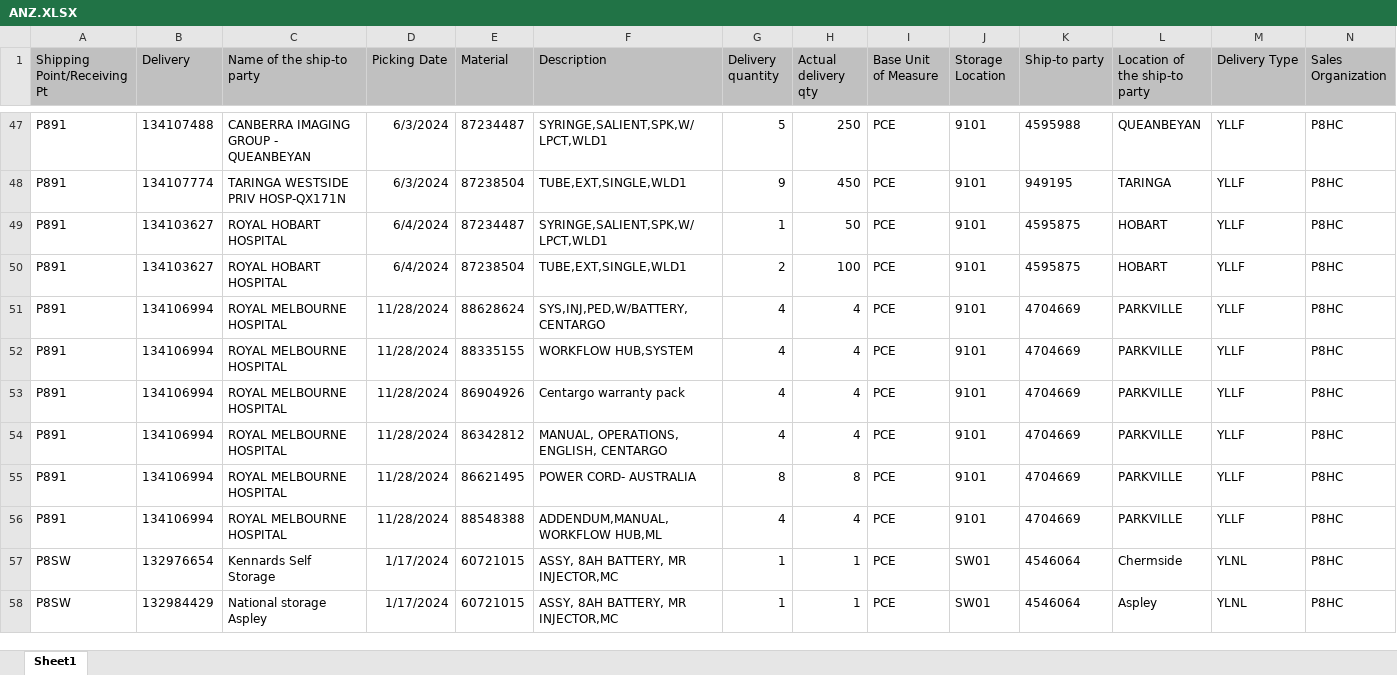
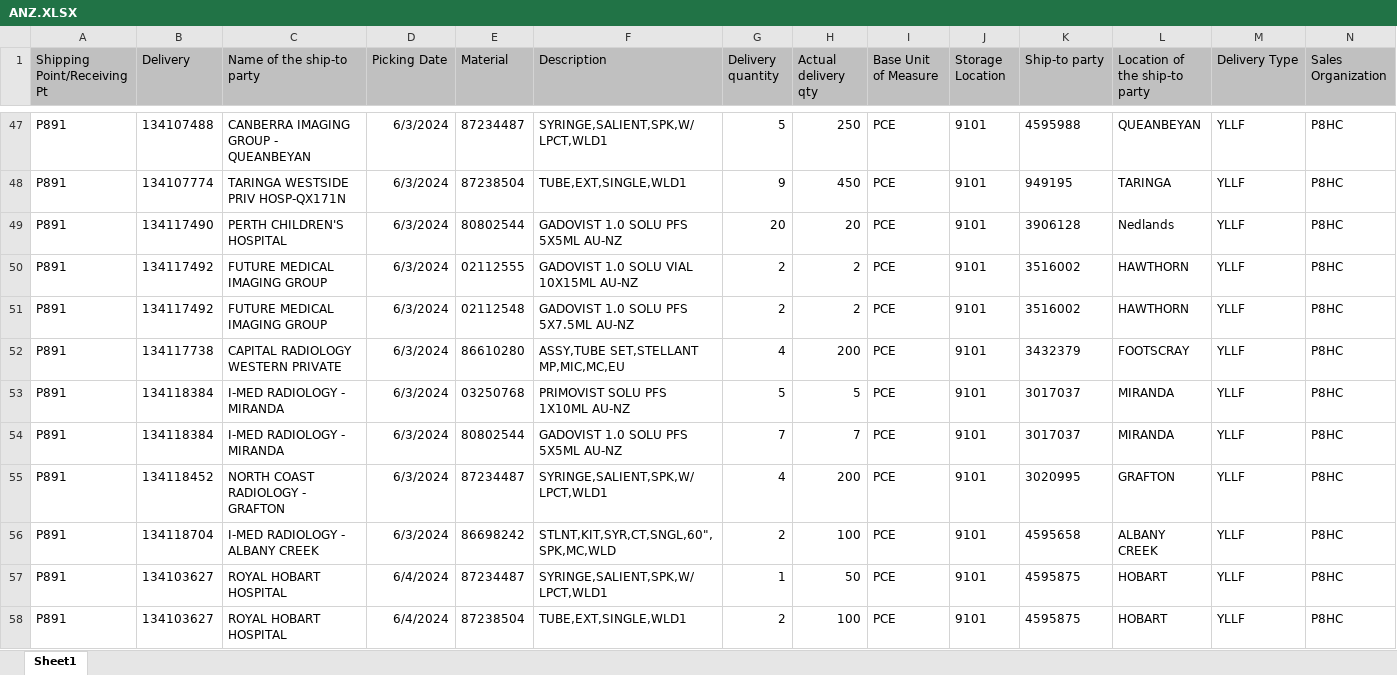
Before and after one commit to janphoenix/anz, an Excel workbook: ANZ.XLSX, sheet Sheet1, drawn as a sheet; only a part is shown, gaps mark what is left out; the shorter side is filled out with more unchanged rows; values as stored, in another font and other column widths than the file's, no borders; rows hold the shown columns only; the diff covers the shown part only; the diff names each change by its address in the sheet, - before the commit and + after, or states it on an @@ line.

Commit message:
anz upload today - jopat

```diff
--- a/ANZ.XLSX (sheet Sheet1)
+++ b/ANZ.XLSX (sheet Sheet1)
+row 49: P891 | 134117490 | PERTH CHILDREN'S HOSPITAL | 6/3/2024 | 80802544 | GADOVIST 1.0 SOLU PFS 5X5ML AU-NZ | 20 | 20 | PCE | 9101 | 3906128 | Nedlands | YLLF | P8HC
+row 50: P891 | 134117492 | FUTURE MEDICAL IMAGING GROUP | 6/3/2024 | 02112555 | GADOVIST 1.0 SOLU VIAL 10X15ML AU-NZ | 2 | 2 | PCE | 9101 | 3516002 | HAWTHORN | YLLF | P8HC
+row 51: P891 | 134117492 | FUTURE MEDICAL IMAGING GROUP | 6/3/2024 | 02112548 | GADOVIST 1.0 SOLU PFS 5X7.5ML AU-NZ | 2 | 2 | PCE | 9101 | 3516002 | HAWTHORN | YLLF | P8HC
+row 52: P891 | 134117738 | CAPITAL RADIOLOGY WESTERN PRIVATE | 6/3/2024 | 86610280 | ASSY,TUBE SET,STELLANT MP,MIC,MC,EU | 4 | 200 | PCE | 9101 | 3432379 | FOOTSCRAY | YLLF | P8HC
+row 53: P891 | 134118384 | I-MED RADIOLOGY - MIRANDA | 6/3/2024 | 03250768 | PRIMOVIST SOLU PFS 1X10ML AU-NZ | 5 | 5 | PCE | 9101 | 3017037 | MIRANDA | YLLF | P8HC
+row 54: P891 | 134118384 | I-MED RADIOLOGY - MIRANDA | 6/3/2024 | 80802544 | GADOVIST 1.0 SOLU PFS 5X5ML AU-NZ | 7 | 7 | PCE | 9101 | 3017037 | MIRANDA | YLLF | P8HC
+row 55: P891 | 134118452 | NORTH COAST RADIOLOGY - GRAFTON | 6/3/2024 | 87234487 | SYRINGE,SALIENT,SPK,W/LPCT,WLD1 | 4 | 200 | PCE | 9101 | 3020995 | GRAFTON | YLLF | P8HC
+row 56: P891 | 134118704 | I-MED RADIOLOGY - ALBANY CREEK | 6/3/2024 | 86698242 | STLNT,KIT,SYR,CT,SNGL,60",SPK,MC,WLD | 2 | 100 | PCE | 9101 | 4595658 | ALBANY CREEK | YLLF | P8HC
```
Also changed, not shown: 56 added rows elsewhere in this sheet.
